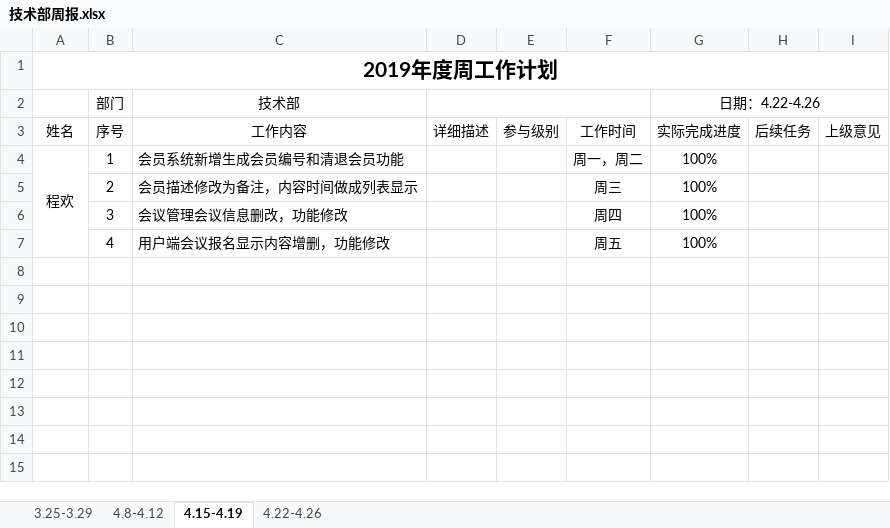
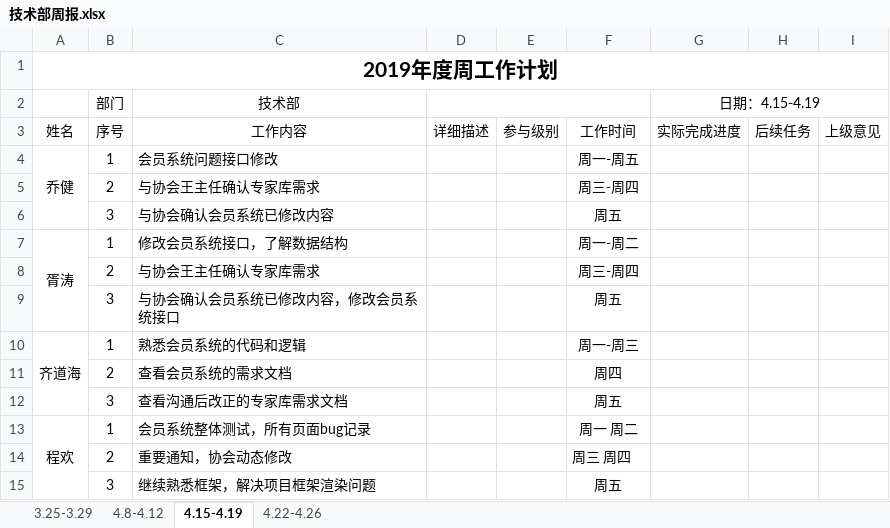
Before and after one commit to qiaojian0907/weekReport, an Excel workbook: 技术部周报.xlsx, sheet 4.15-4.19, drawn as a sheet; values as stored, in another font and other column widths than the file's, no borders; removed rows and columns are numbered as before the commit, all else as after; the diff names each change by its address in the sheet, - before the commit and + after, or states it on an @@ line.

Commit message:
周报

```diff
--- a/技术部周报.xlsx (sheet 4.15-4.19)
+++ b/技术部周报.xlsx (sheet 4.15-4.19)
-G2: 日期：4.22-4.26
+G2: 日期：4.15-4.19
+row 4: 乔健 | 1 | 会员系统问题接口修改 |  |  | 周一-周五
+row 5:  | 2 | 与协会王主任确认专家库需求 |  |  | 周三-周四
+row 6:  | 3 | 与协会确认会员系统已修改内容 |  |  | 周五
+row 7: 胥涛 | 1 | 修改会员系统接口，了解数据结构 |  |  | 周一-周二
+row 8:  | 2 | 与协会王主任确认专家库需求 |  |  | 周三-周四
+row 9:  | 3 | 与协会确认会员系统已修改内容，修改会员系统接口 |  |  | 周五
+row 10: 齐道海 | 1 | 熟悉会员系统的代码和逻辑 |  |  | 周一-周三
+row 11:  | 2 | 查看会员系统的需求文档 |  |  | 周四
+row 12:  | 3 | 查看沟通后改正的专家库需求文档 |  |  | 周五
-C13 (技术部): 会员系统新增生成会员编号和清退会员功能
+C13 (技术部): 会员系统整体测试，所有页面bug记录
-F13: 周一，周二
+F13: 周一 周二
-G13 (日期：4.15-4.19): 100%
+G13 (日期：4.15-4.19): (empty)
-row 5:  | 2 | 会员描述修改为备注，内容时间做成列表显示 |  |  | 周三 | 100%
-row 6:  | 3 | 会议管理会议信息删改，功能修改 |  |  | 周四 | 100%
-row 7:  | 4 | 用户端会议报名显示内容增删，功能修改 |  |  | 周五 | 100%
+row 14:  | 2 | 重要通知，协会动态修改 |  |  | 周三 周四
+row 15:  | 3 | 继续熟悉框架，解决项目框架渲染问题 |  |  | 周五
```
Also changed, not shown: sheet 4.22-4.26.
